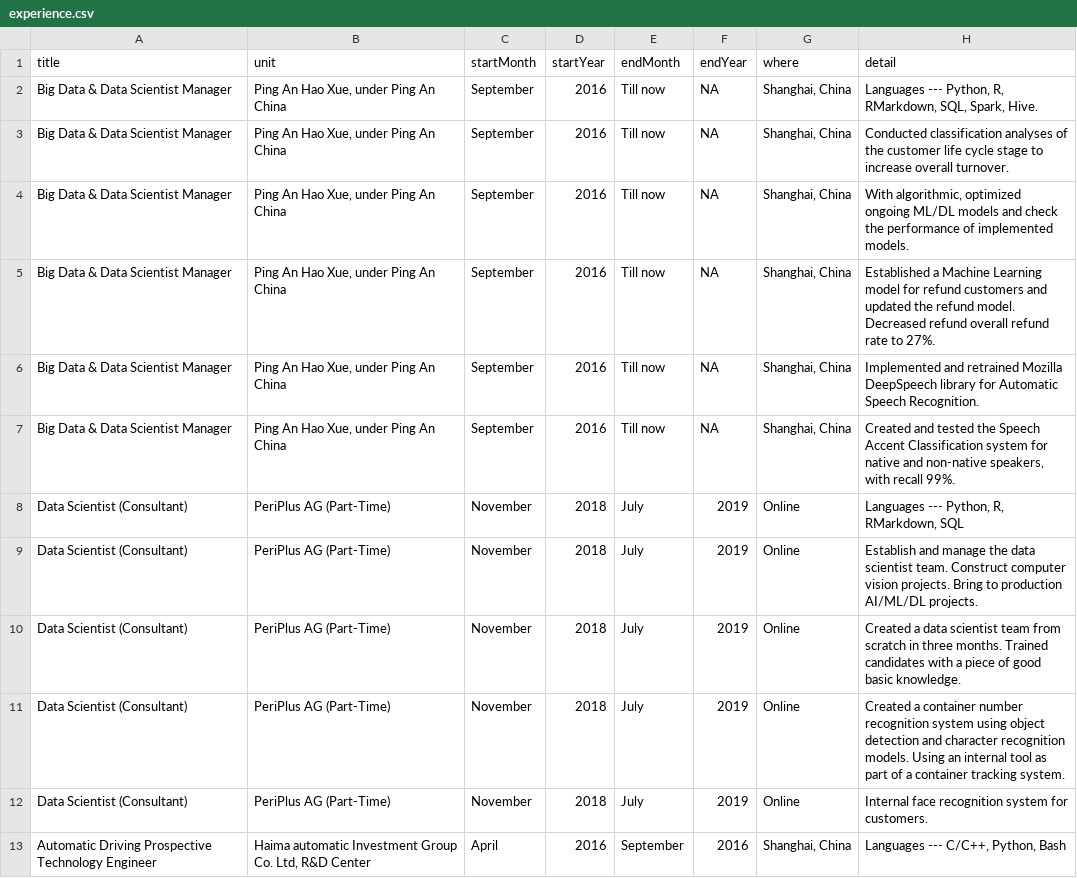
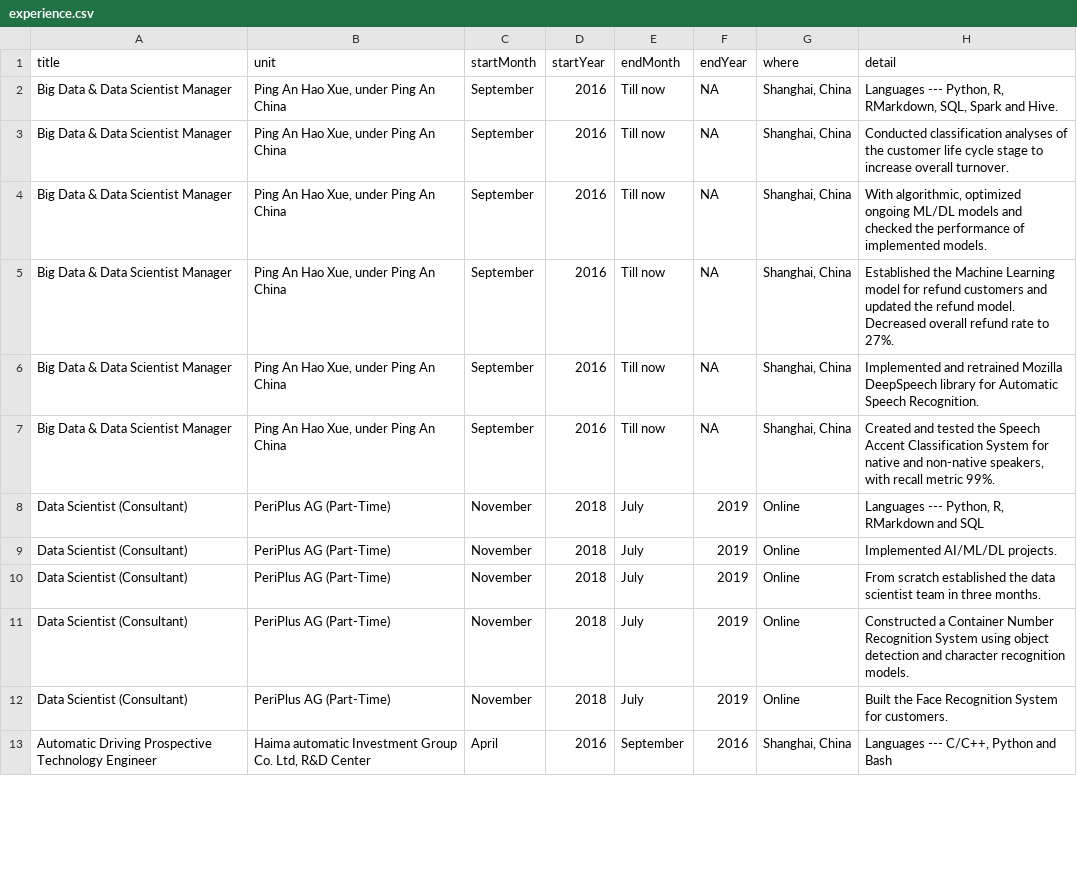
Before and after one commit to k-farruh/rmd_cv, a CSV file: input/data/experience.csv, drawn as a sheet; only a part is shown; the diff covers the shown part only.

```diff
--- a/input/data/experience.csv
+++ b/input/data/experience.csv
@@ -1,13 +1,13 @@
 title,unit,startMonth,startYear,endMonth,endYear,where,detail
-Big Data & Data Scientist Manager,"Ping An Hao Xue, under Ping An China",September,2016,Till now,NA,"Shanghai, China","Languages --- Python, R, RMarkdown, SQL, Spark, Hive."
+Big Data & Data Scientist Manager,"Ping An Hao Xue, under Ping An China",September,2016,Till now,NA,"Shanghai, China","Languages --- Python, R, RMarkdown, SQL, Spark and Hive."
 Big Data & Data Scientist Manager,"Ping An Hao Xue, under Ping An China",September,2016,Till now,NA,"Shanghai, China",Conducted classification analyses of the customer life cycle stage to increase overall turnover.
-Big Data & Data Scientist Manager,"Ping An Hao Xue, under Ping An China",September,2016,Till now,NA,"Shanghai, China","With algorithmic, optimized ongoing ML/DL models and check the performance of implemented models."
-Big Data & Data Scientist Manager,"Ping An Hao Xue, under Ping An China",September,2016,Till now,NA,"Shanghai, China",Established a Machine Learning model for refund customers and updated the refund model. Decreased refund overall refund rate to 27%.
+Big Data & Data Scientist Manager,"Ping An Hao Xue, under Ping An China",September,2016,Till now,NA,"Shanghai, China","With algorithmic, optimized ongoing ML/DL models and checked the performance of implemented models."
+Big Data & Data Scientist Manager,"Ping An Hao Xue, under Ping An China",September,2016,Till now,NA,"Shanghai, China",Established the Machine Learning model for refund customers and updated the refund model. Decreased overall refund rate to 27%.
 Big Data & Data Scientist Manager,"Ping An Hao Xue, under Ping An China",September,2016,Till now,NA,"Shanghai, China",Implemented and retrained Mozilla DeepSpeech library for Automatic Speech Recognition.
-Big Data & Data Scientist Manager,"Ping An Hao Xue, under Ping An China",September,2016,Till now,NA,"Shanghai, China","Created and tested the Speech Accent Classification system for native and non-native speakers, with recall 99%."
-Data Scientist (Consultant),PeriPlus AG (Part-Time),November,2018,July,2019,Online,"Languages --- Python, R, RMarkdown, SQL"
-Data Scientist (Consultant),PeriPlus AG (Part-Time),November,2018,July,2019,Online,Establish and manage the data scientist team. Construct computer vision projects. Bring to production AI/ML/DL projects.
-Data Scientist (Consultant),PeriPlus AG (Part-Time),November,2018,July,2019,Online,Created a data scientist team from scratch in three months. Trained candidates with a piece of good basic knowledge.
-Data Scientist (Consultant),PeriPlus AG (Part-Time),November,2018,July,2019,Online,Created a container number recognition system using object detection and character recognition models. Using an internal tool as part of a container tracking system.
-Data Scientist (Consultant),PeriPlus AG (Part-Time),November,2018,July,2019,Online,Internal face recognition system for customers.
-Automatic Driving Prospective Technology Engineer,"Haima automatic Investment Group Co. Ltd, R&D Center",April,2016,September,2016,"Shanghai, China","Languages --- C/C++, Python, Bash"
+Big Data & Data Scientist Manager,"Ping An Hao Xue, under Ping An China",September,2016,Till now,NA,"Shanghai, China","Created and tested the Speech Accent Classification System for native and non-native speakers, with recall metric 99%."
+Data Scientist (Consultant),PeriPlus AG (Part-Time),November,2018,July,2019,Online,"Languages --- Python, R, RMarkdown and SQL"
+Data Scientist (Consultant),PeriPlus AG (Part-Time),November,2018,July,2019,Online,Implemented AI/ML/DL projects.
+Data Scientist (Consultant),PeriPlus AG (Part-Time),November,2018,July,2019,Online,From scratch established the data scientist team in three months.
+Data Scientist (Consultant),PeriPlus AG (Part-Time),November,2018,July,2019,Online,Constructed a Container Number Recognition System using object detection and character recognition models.
+Data Scientist (Consultant),PeriPlus AG (Part-Time),November,2018,July,2019,Online,Built the Face Recognition System for customers.
+Automatic Driving Prospective Technology Engineer,"Haima automatic Investment Group Co. Ltd, R&D Center",April,2016,September,2016,"Shanghai, China","Languages --- C/C++, Python and Bash"
```
Also changed, not shown: 2 added rows and 17 edited cells elsewhere in this file, 3 other files.
